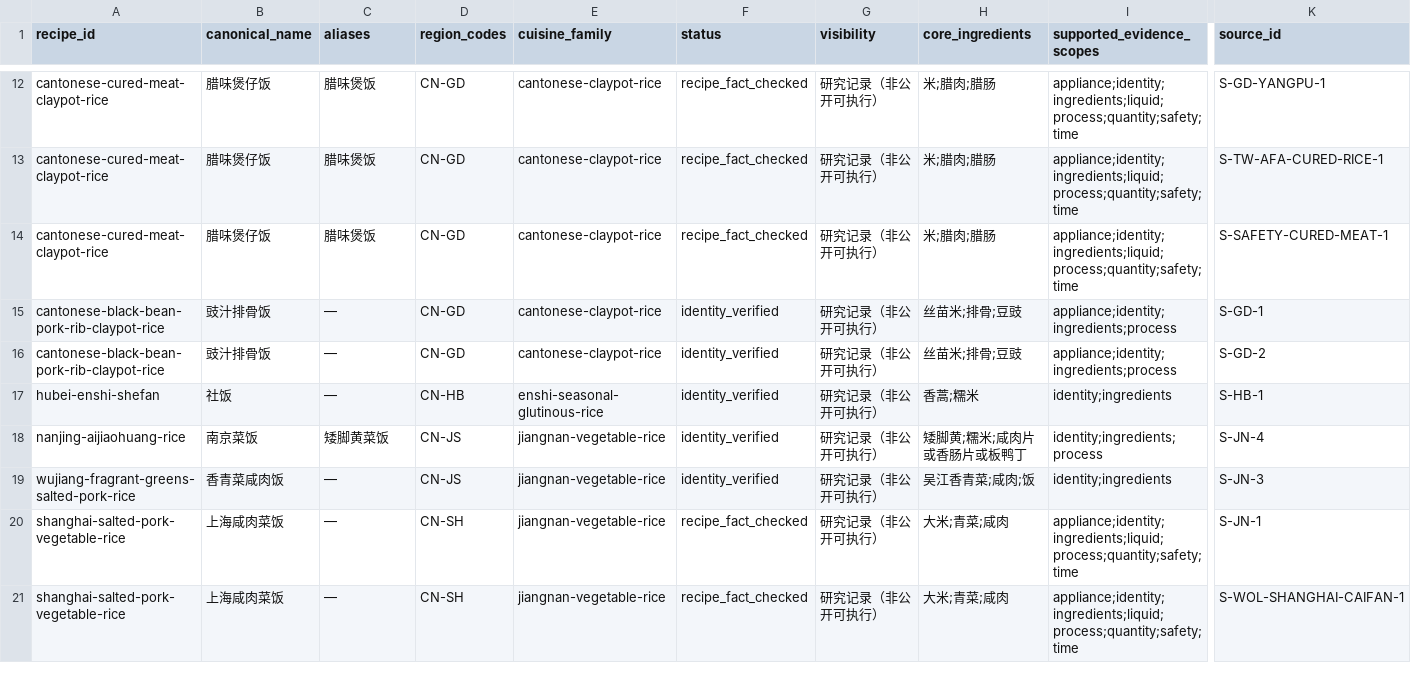
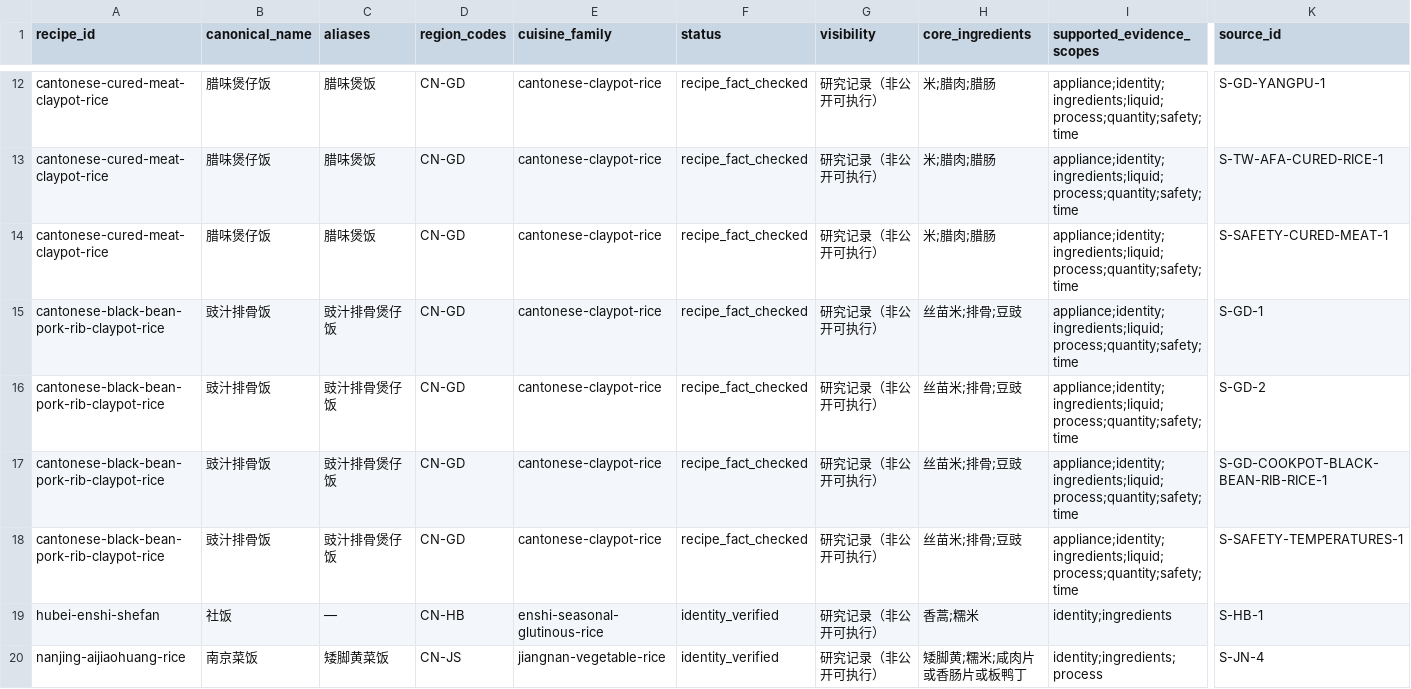
Before and after one commit to liuyuxin01210725-debug/yiguochu, a CSV file: docs/source-backed-one-pot-recipes.csv, drawn as a sheet; only a part is shown, gaps mark what is left out; the shorter side is filled out with more unchanged rows; rows hold the shown columns only; the diff names each change by its address in the sheet, - before the commit and + after, or states it on an @@ line.

Commit message:
data: structure source-backed black-bean rib rice

```diff
--- a/docs/source-backed-one-pot-recipes.csv
+++ b/docs/source-backed-one-pot-recipes.csv
-C15:C16 (aliases): —
+C15:C16 (aliases): 豉汁排骨煲仔饭
-F15:F16 (status): identity_verified
+F15:F16 (status): recipe_fact_checked
-I15:I16 (supported_evidence_scopes): appliance;identity;ingredients;process
+I15:I16 (supported_evidence_scopes): appliance;identity;ingredients;liquid;process;quantity;safety;time
+row 17: cantonese-black-bean-pork-rib-claypot-rice | 豉汁排骨饭 | 豉汁排骨煲仔饭 | CN-GD | cantonese-claypot-rice | recipe_fact_checked | 研究记录（非公开可执行） | 丝苗米;排骨;豆豉 | appliance;identity;ingredients;liquid;process;quantity;safety;time | S-GD-COOKPOT-BLACK-BEAN-RIB-RICE-1
+row 18: cantonese-black-bean-pork-rib-claypot-rice | 豉汁排骨饭 | 豉汁排骨煲仔饭 | CN-GD | cantonese-claypot-rice | recipe_fact_checked | 研究记录（非公开可执行） | 丝苗米;排骨;豆豉 | appliance;identity;ingredients;liquid;process;quantity;safety;time | S-SAFETY-TEMPERATURES-1
```
Also changed, not shown: 3 other files.
